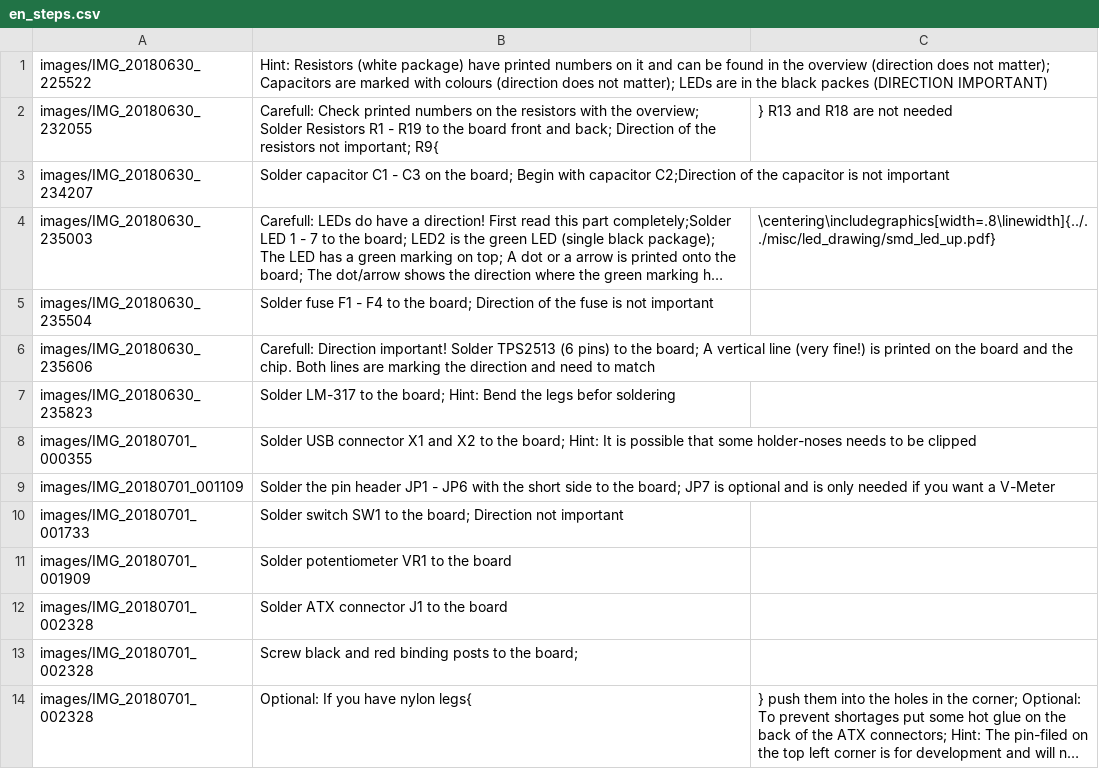
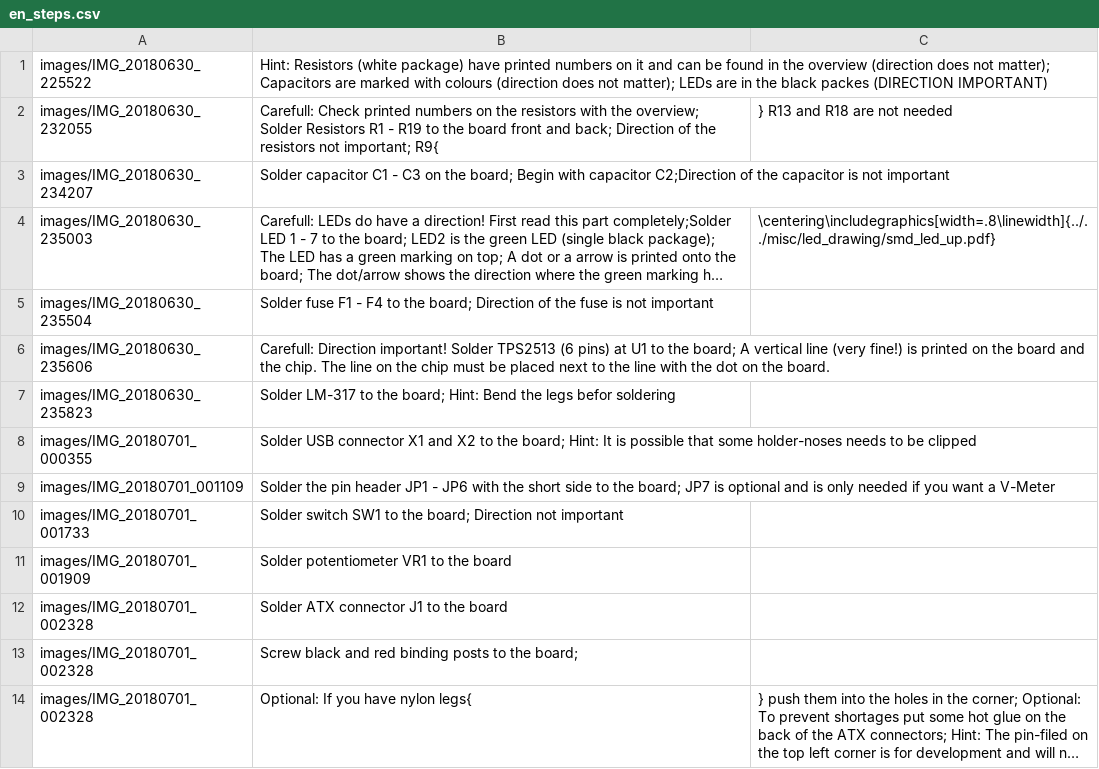
Before and after one commit to Binary-Kitchen/SolderingTutorial, a CSV file: ATXBreakoutBoardSMD/manual/configuration/en_steps.csv, drawn as a sheet; long unchanged cells end in …; the diff names each change by its address in the sheet, - before the commit and + after, or states it on an @@ line.

```diff
--- a/ATXBreakoutBoardSMD/manual/configuration/en_steps.csv
+++ b/ATXBreakoutBoardSMD/manual/configuration/en_steps.csv
-B6: …(6 pins) to the board; A vertical line (very fine!) is printed on the board and the chip. Both lines are marking the direction and need to match
+B6: …(6 pins) at U1 to the board; A vertical line (very fine!) is printed on the board and the chip. The line on the chip must be placed next to the line with the dot on the board.
```
Also changed, not shown: ATXBreakoutBoardSMD/manual/configuration/de_parts.csv, ATXBreakoutBoardSMD/manual/configuration/de_steps.csv, 4 other files.
